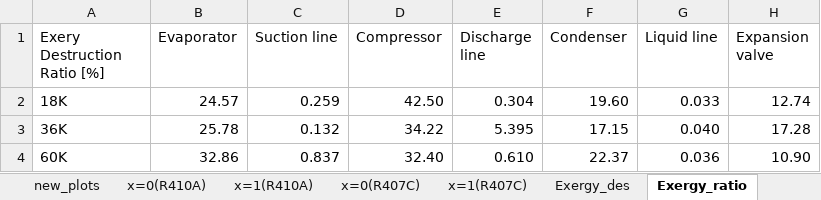
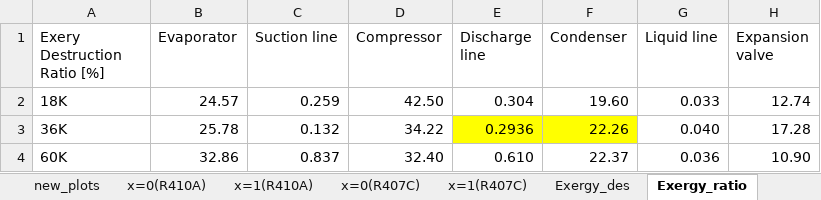
Before and after one commit to abahman/Trunk, an Excel workbook: Energies-2nd law/data_tables.xlsx, sheet Exergy_ratio, drawn as a sheet; values as stored, in another font and other column widths than the file's, no borders; the diff names each change by its address in the sheet, - before the commit and + after, or states it on an @@ line.

```diff
--- a/Energies-2nd law/data_tables.xlsx (sheet Exergy_ratio)
+++ b/Energies-2nd law/data_tables.xlsx (sheet Exergy_ratio)
-E3 (Discharge line): 5.395
+E3 (Discharge line): 0.2936
-E3:F3 fill: none
+E3:F3 fill: #FFFF00
-F3 (Condenser): 17.15
+F3 (Condenser): 22.26
```
Also changed, not shown: sheet 36K ECU, sheet Exergy_des, 10 other files.
